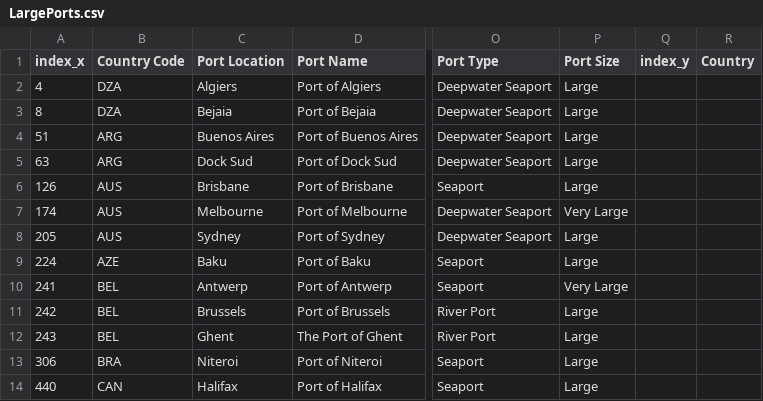
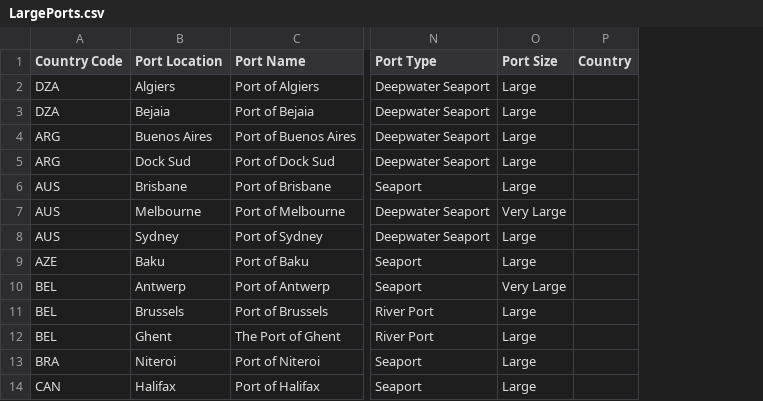
Before and after one commit to HaleyEgan/whales, a CSV file: LargePorts.csv, drawn as a sheet; only a part is shown, gaps mark what is left out; the diff names each change by its address in the sheet, - before the commit and + after, or states it on an @@ line.

```diff
--- a/LargePorts.csv
+++ b/LargePorts.csv
-column A (index_x), rows 2-14: 4 | 8 | 51 | 63 | 126 | 174 | 205 | 224 | 241 | 242 | 243 | 306 | 440
-column Q (index_y), empty
```
Also changed, not shown: MediumPorts.csv, 8 other files.
